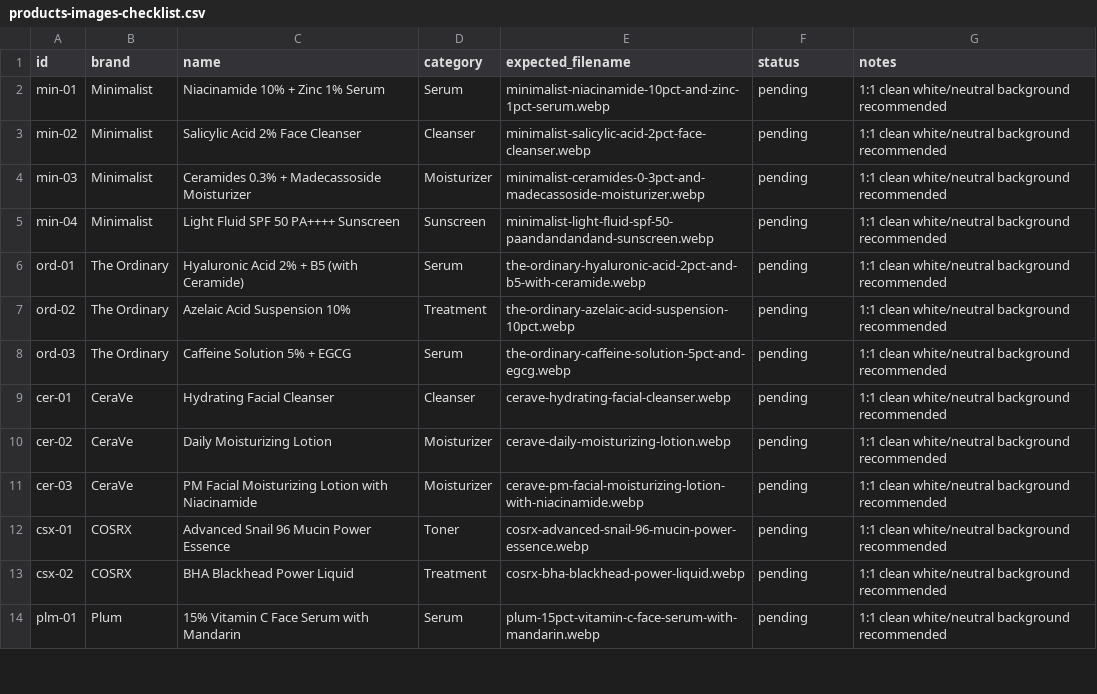
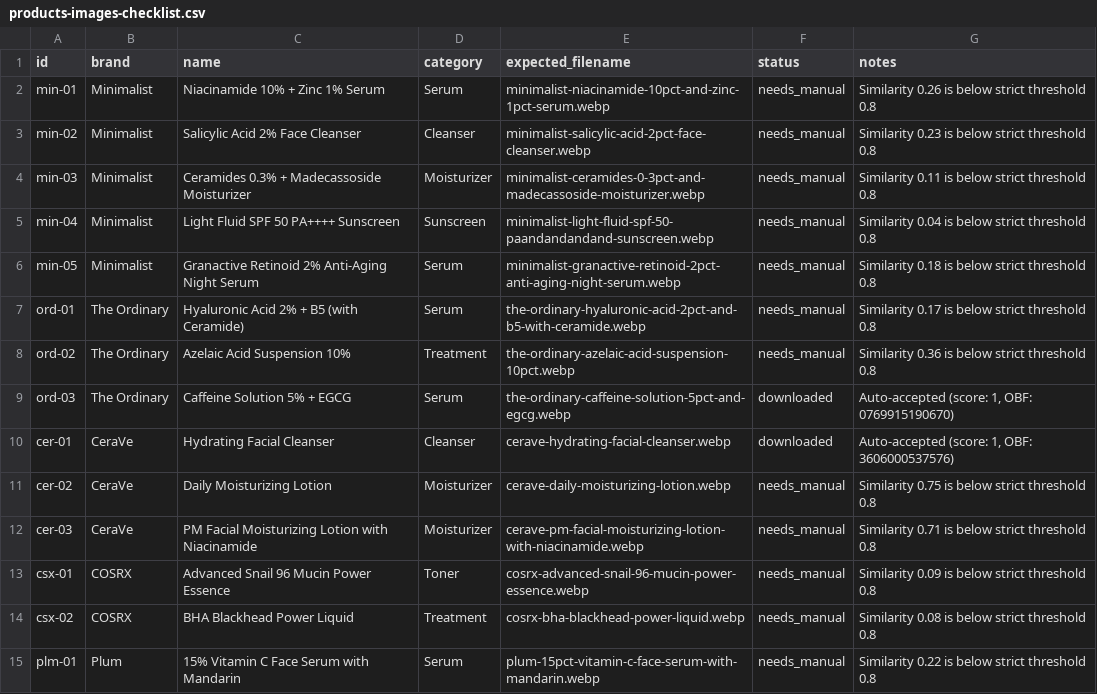
Before and after one commit to vaishnavi339/Cosmi_Pick, a CSV file: products-images-checklist.csv, drawn as a sheet; only a part is shown; the diff covers the shown part only.

Commit message:
feat: complete product lookup, Open Beauty Facts client, image pipeline, and credits

```diff
--- a/products-images-checklist.csv
+++ b/products-images-checklist.csv
@@ -1,14 +1,15 @@
 id,brand,name,category,expected_filename,status,notes
-"min-01","Minimalist","Niacinamide 10% + Zinc 1% Serum","Serum","minimalist-niacinamide-10pct-and-zinc-1pct-serum.webp","pending","1:1 clean white/neutral background recommended"
-"min-02","Minimalist","Salicylic Acid 2% Face Cleanser","Cleanser","minimalist-salicylic-acid-2pct-face-cleanser.webp","pending","1:1 clean white/neutral background recommended"
-"min-03","Minimalist","Ceramides 0.3% + Madecassoside Moisturizer","Moisturizer","minimalist-ceramides-0-3pct-and-madecassoside-moisturizer.webp","pending","1:1 clean white/neutral background recommended"
-"min-04","Minimalist","Light Fluid SPF 50 PA++++ Sunscreen","Sunscreen","minimalist-light-fluid-spf-50-paandandandand-sunscreen.webp","pending","1:1 clean white/neutral background recommended"
-"ord-01","The Ordinary","Hyaluronic Acid 2% + B5 (with Ceramide)","Serum","the-ordinary-hyaluronic-acid-2pct-and-b5-with-ceramide.webp","pending","1:1 clean white/neutral background recommended"
-"ord-02","The Ordinary","Azelaic Acid Suspension 10%","Treatment","the-ordinary-azelaic-acid-suspension-10pct.webp","pending","1:1 clean white/neutral background recommended"
-"ord-03","The Ordinary","Caffeine Solution 5% + EGCG","Serum","the-ordinary-caffeine-solution-5pct-and-egcg.webp","pending","1:1 clean white/neutral background recommended"
-"cer-01","CeraVe","Hydrating Facial Cleanser","Cleanser","cerave-hydrating-facial-cleanser.webp","pending","1:1 clean white/neutral background recommended"
-"cer-02","CeraVe","Daily Moisturizing Lotion","Moisturizer","cerave-daily-moisturizing-lotion.webp","pending","1:1 clean white/neutral background recommended"
-"cer-03","CeraVe","PM Facial Moisturizing Lotion with Niacinamide","Moisturizer","cerave-pm-facial-moisturizing-lotion-with-niacinamide.webp","pending","1:1 clean white/neutral background recommended"
-"csx-01","COSRX","Advanced Snail 96 Mucin Power Essence","Toner","cosrx-advanced-snail-96-mucin-power-essence.webp","pending","1:1 clean white/neutral background recommended"
-"csx-02","COSRX","BHA Blackhead Power Liquid","Treatment","cosrx-bha-blackhead-power-liquid.webp","pending","1:1 clean white/neutral background recommended"
-"plm-01","Plum","15% Vitamin C Face Serum with Mandarin","Serum","plum-15pct-vitamin-c-face-serum-with-mandarin.webp","pending","1:1 clean white/neutral background recommended"
+"min-01","Minimalist","Niacinamide 10% + Zinc 1% Serum","Serum","minimalist-niacinamide-10pct-and-zinc-1pct-serum.webp","needs_manual","Similarity 0.26 is below strict threshold 0.8"
+"min-02","Minimalist","Salicylic Acid 2% Face Cleanser","Cleanser","minimalist-salicylic-acid-2pct-face-cleanser.webp","needs_manual","Similarity 0.23 is below strict threshold 0.8"
+"min-03","Minimalist","Ceramides 0.3% + Madecassoside Moisturizer","Moisturizer","minimalist-ceramides-0-3pct-and-madecassoside-moisturizer.webp","needs_manual","Similarity 0.11 is below strict threshold 0.8"
+"min-04","Minimalist","Light Fluid SPF 50 PA++++ Sunscreen","Sunscreen","minimalist-light-fluid-spf-50-paandandandand-sunscreen.webp","needs_manual","Similarity 0.04 is below strict threshold 0.8"
+"min-05","Minimalist","Granactive Retinoid 2% Anti-Aging Night Serum","Serum","minimalist-granactive-retinoid-2pct-anti-aging-night-serum.webp","needs_manual","Similarity 0.18 is below strict threshold 0.8"
+"ord-01","The Ordinary","Hyaluronic Acid 2% + B5 (with Ceramide)","Serum","the-ordinary-hyaluronic-acid-2pct-and-b5-with-ceramide.webp","needs_manual","Similarity 0.17 is below strict threshold 0.8"
+"ord-02","The Ordinary","Azelaic Acid Suspension 10%","Treatment","the-ordinary-azelaic-acid-suspension-10pct.webp","needs_manual","Similarity 0.36 is below strict threshold 0.8"
+"ord-03","The Ordinary","Caffeine Solution 5% + EGCG","Serum","the-ordinary-caffeine-solution-5pct-and-egcg.webp","downloaded","Auto-accepted (score: 1, OBF: 0769915190670)"
+"cer-01","CeraVe","Hydrating Facial Cleanser","Cleanser","cerave-hydrating-facial-cleanser.webp","downloaded","Auto-accepted (score: 1, OBF: 3606000537576)"
+"cer-02","CeraVe","Daily Moisturizing Lotion","Moisturizer","cerave-daily-moisturizing-lotion.webp","needs_manual","Similarity 0.75 is below strict threshold 0.8"
+"cer-03","CeraVe","PM Facial Moisturizing Lotion with Niacinamide","Moisturizer","cerave-pm-facial-moisturizing-lotion-with-niacinamide.webp","needs_manual","Similarity 0.71 is below strict threshold 0.8"
+"csx-01","COSRX","Advanced Snail 96 Mucin Power Essence","Toner","cosrx-advanced-snail-96-mucin-power-essence.webp","needs_manual","Similarity 0.09 is below strict threshold 0.8"
+"csx-02","COSRX","BHA Blackhead Power Liquid","Treatment","cosrx-bha-blackhead-power-liquid.webp","needs_manual","Similarity 0.08 is below strict threshold 0.8"
+"plm-01","Plum","15% Vitamin C Face Serum with Mandarin","Serum","plum-15pct-vitamin-c-face-serum-with-mandarin.webp","needs_manual","Similarity 0.22 is below strict threshold 0.8"
```
Also changed, not shown: 1 removed row and 52 edited cells elsewhere in this file, 28 other files.
